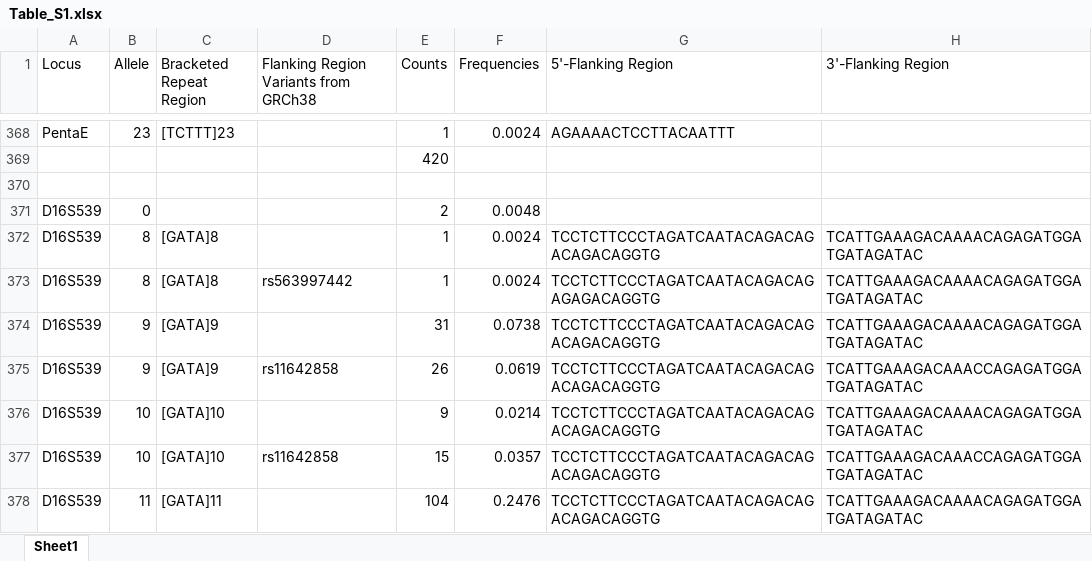
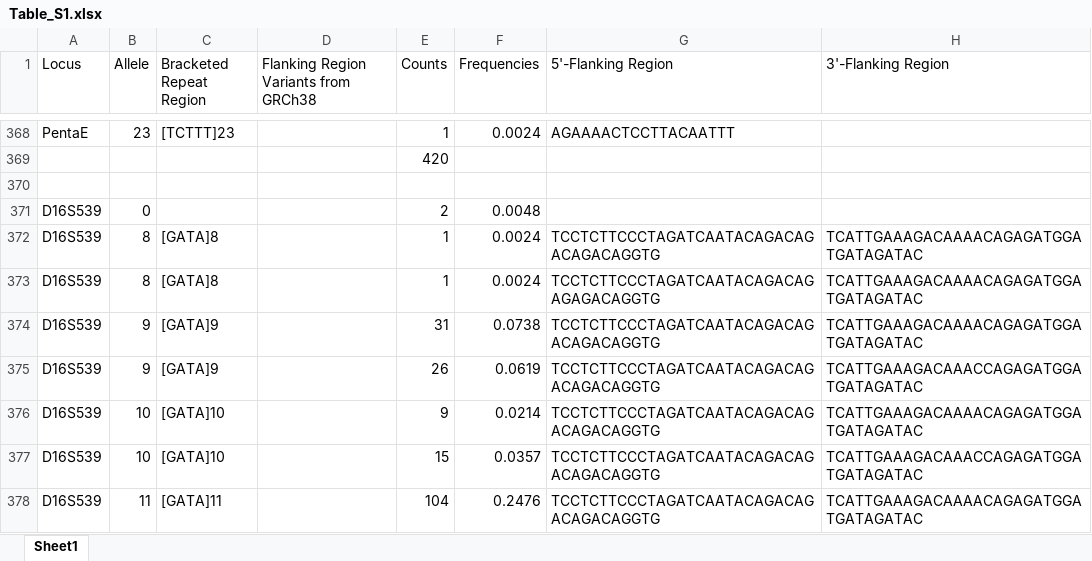
Before and after one commit to Lujza44/bakalarka, an Excel workbook: data/Table_S1.xlsx, sheet Sheet1, drawn as a sheet; only a part is shown, gaps mark what is left out; values as stored, in another font and other column widths than the file's, no borders; the diff covers the shown part only; the diff names each change by its address in the sheet, - before the commit and + after, or states it on an @@ line.

```diff
--- a/data/Table_S1.xlsx (sheet Sheet1)
+++ b/data/Table_S1.xlsx (sheet Sheet1)
-D373: rs563997442
+D373: (empty)
-D375: rs11642858
+D375: (empty)
-D377: rs11642858
+D377: (empty)
```
Also changed, not shown: 31 edited cells elsewhere in this sheet, 7 other files.
